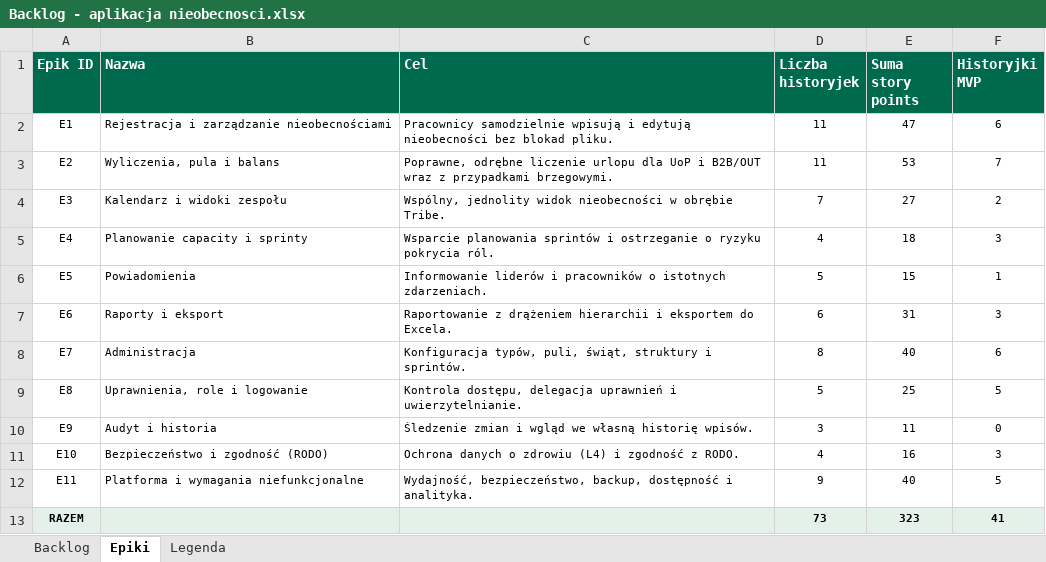
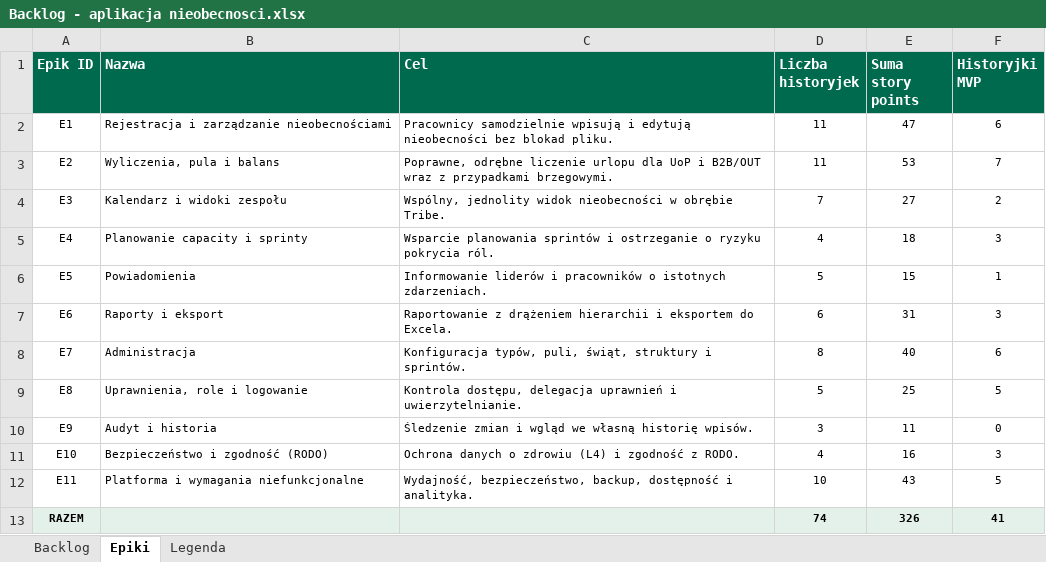
Before and after one commit to Bartes74/rejestr_nieobecnosci, an Excel workbook: Backlog - aplikacja nieobecnosci.xlsx, sheet Epiki, drawn as a sheet; values as stored, in another font and other column widths than the file's, no borders; the diff names each change by its address in the sheet, - before the commit and + after, or states it on an @@ line.

```diff
--- a/Backlog - aplikacja nieobecnosci.xlsx (sheet Epiki)
+++ b/Backlog - aplikacja nieobecnosci.xlsx (sheet Epiki)
-D12 (Liczba historyjek): 9
+D12 (Liczba historyjek): 10
-E12 (Suma story points): 40
+E12 (Suma story points): 43
-D13 (Liczba historyjek): 73
+D13 (Liczba historyjek): 74
-E13 (Suma story points): 323
+E13 (Suma story points): 326
```
Also changed, not shown: sheet Backlog, 16 other files.
